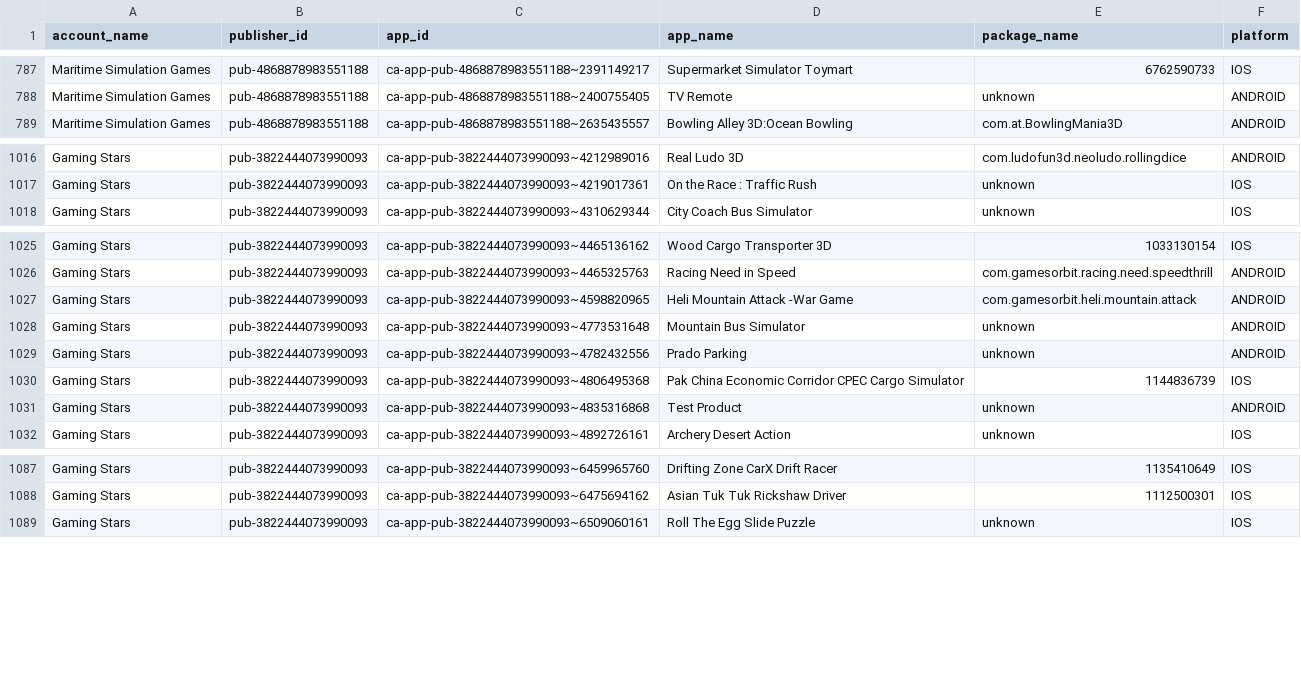
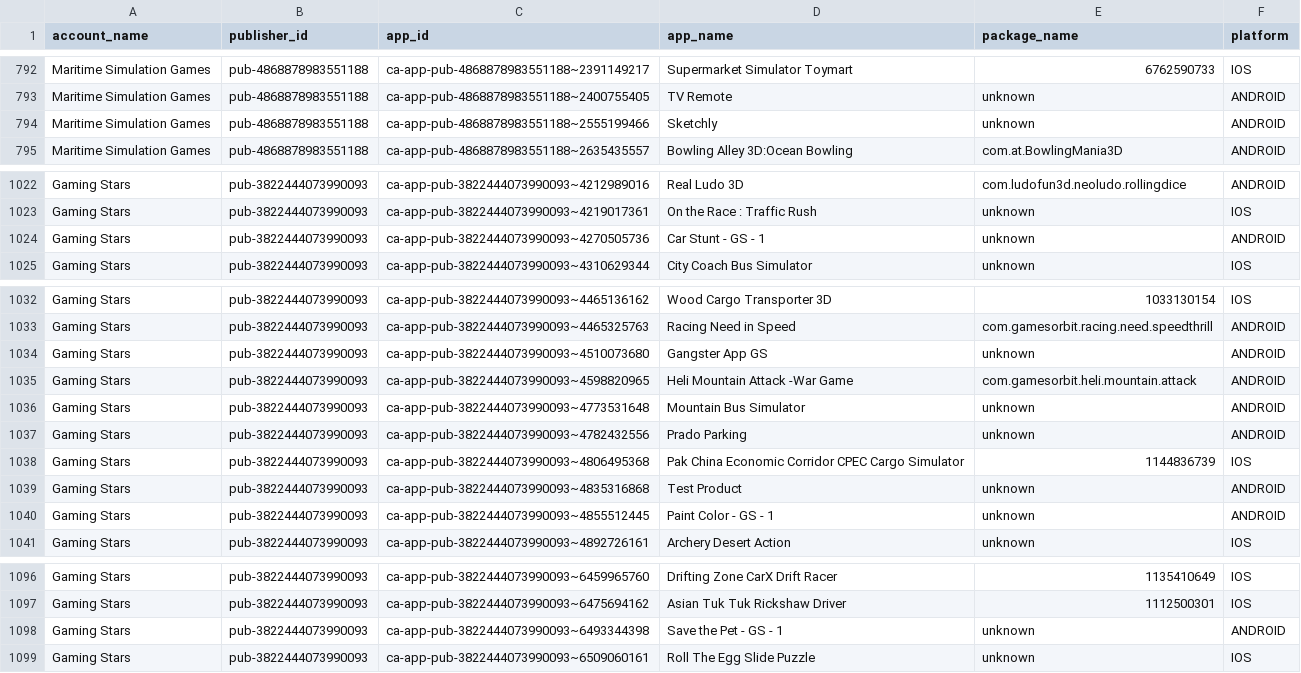
Before and after one commit to Automation2-admob/fcast-ad-engine, a CSV file: admob_apps_list.csv, drawn as a sheet; only a part is shown, gaps mark what is left out; the diff covers the shown part only.

```diff
--- a/admob_apps_list.csv
+++ b/admob_apps_list.csv
@@ -788,2 +793,3 @@ Maritime Simulation Games,pub-4868878983551188,ca-app-pub-4868878983551188~23911
 Maritime Simulation Games,pub-4868878983551188,ca-app-pub-4868878983551188~2400755405,TV Remote,unknown,ANDROID
+Maritime Simulation Games,pub-4868878983551188,ca-app-pub-4868878983551188~2555199466,Sketchly,unknown,ANDROID
 Maritime Simulation Games,pub-4868878983551188,ca-app-pub-4868878983551188~2635435557,Bowling Alley 3D:Ocean Bowling,com.at.BowlingMania3D,ANDROID
@@ -1017,2 +1023,3 @@ Gaming Stars,pub-3822444073990093,ca-app-pub-3822444073990093~4212989016,Real Lu
 Gaming Stars,pub-3822444073990093,ca-app-pub-3822444073990093~4219017361,On the Race : Traffic Rush,unknown,IOS
+Gaming Stars,pub-3822444073990093,ca-app-pub-3822444073990093~4270505736,Car Stunt - GS - 1,unknown,ANDROID
 Gaming Stars,pub-3822444073990093,ca-app-pub-3822444073990093~4310629344,City Coach Bus Simulator,unknown,IOS
@@ -1026,2 +1033,3 @@ Gaming Stars,pub-3822444073990093,ca-app-pub-3822444073990093~4465136162,Wood Ca
 Gaming Stars,pub-3822444073990093,ca-app-pub-3822444073990093~4465325763,Racing Need in Speed,com.gamesorbit.racing.need.speedthrill,ANDROID
+Gaming Stars,pub-3822444073990093,ca-app-pub-3822444073990093~4510073680,Gangster App GS,unknown,ANDROID
 Gaming Stars,pub-3822444073990093,ca-app-pub-3822444073990093~4598820965,Heli Mountain Attack -War Game,com.gamesorbit.heli.mountain.attack,ANDROID
@@ -1031,2 +1039,3 @@ Gaming Stars,pub-3822444073990093,ca-app-pub-3822444073990093~4806495368,Pak Chi
 Gaming Stars,pub-3822444073990093,ca-app-pub-3822444073990093~4835316868,Test Product,unknown,ANDROID
+Gaming Stars,pub-3822444073990093,ca-app-pub-3822444073990093~4855512445,Paint Color - GS - 1,unknown,ANDROID
 Gaming Stars,pub-3822444073990093,ca-app-pub-3822444073990093~4892726161,Archery Desert Action,unknown,IOS
@@ -1088,2 +1097,3 @@ Gaming Stars,pub-3822444073990093,ca-app-pub-3822444073990093~6459965760,Driftin
 Gaming Stars,pub-3822444073990093,ca-app-pub-3822444073990093~6475694162,Asian Tuk Tuk Rickshaw Driver,1112500301,IOS
+Gaming Stars,pub-3822444073990093,ca-app-pub-3822444073990093~6493344398,Save the Pet - GS - 1,unknown,ANDROID
 Gaming Stars,pub-3822444073990093,ca-app-pub-3822444073990093~6509060161,Roll The Egg Slide Puzzle,unknown,IOS
```
Also changed, not shown: 5 added rows and 8 edited cells elsewhere in this file.
